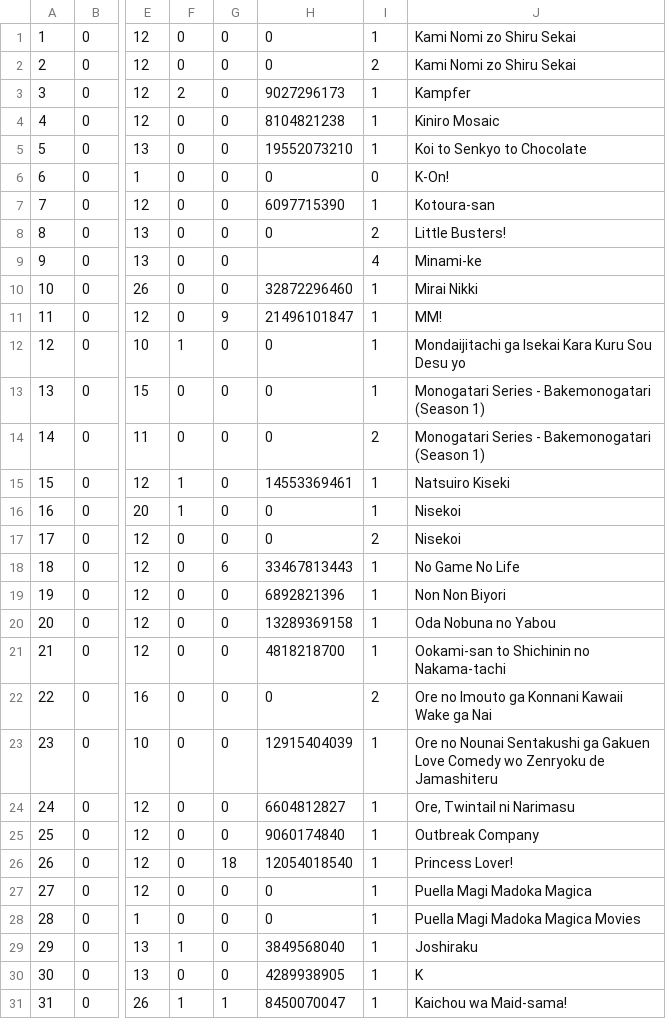
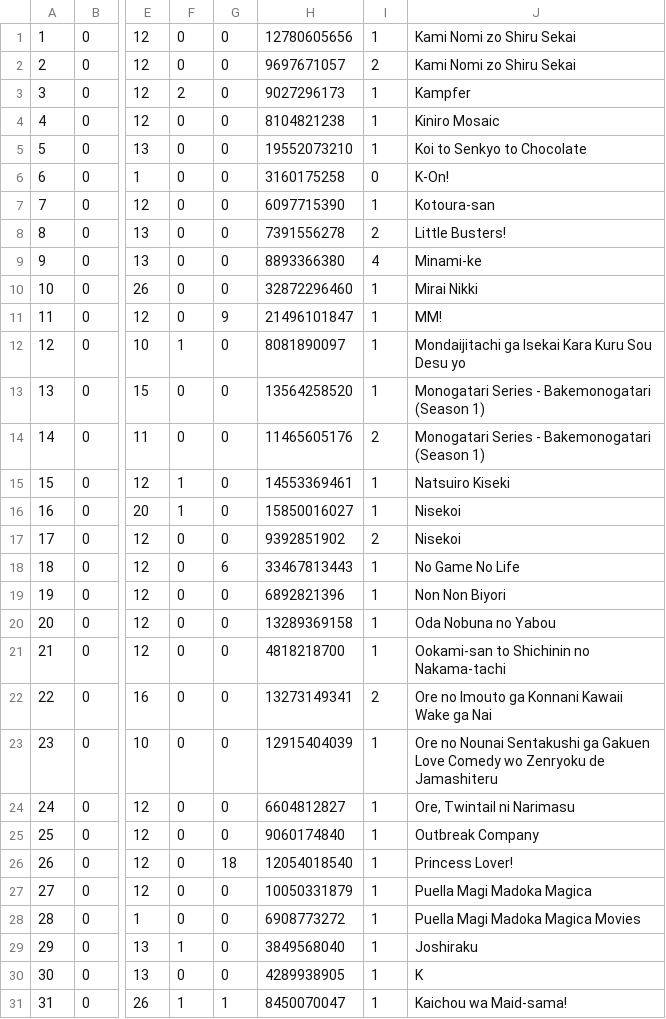
Before and after one commit to RinMinase/anidb-php, a CSV file: resources/database/data/db_anime - staging data.csv, drawn as a sheet; only a part is shown, gaps mark what is left out; the diff covers the shown part only; the diff names each change by its address in the sheet, - before the commit and + after, or states it on an @@ line.

```diff
--- a/resources/database/data/db_anime - staging data.csv
+++ b/resources/database/data/db_anime - staging data.csv
-H1: 0
+H1: 12780605656
-H2: 0
+H2: 9697671057
-H6: 0
+H6: 3160175258
-H8: 0
+H8: 7391556278
-H9: (empty)
+H9: 8893366380
-H12: 0
+H12: 8081890097
-H13: 0
+H13: 13564258520
-H14: 0
+H14: 11465605176
-H16: 0
+H16: 15850016027
-H17: 0
+H17: 9392851902
-H22: 0
+H22: 13273149341
-H27: 0
+H27: 10050331879
-H28: 0
+H28: 6908773272
```
Also changed, not shown: 57 edited cells elsewhere in this file.
